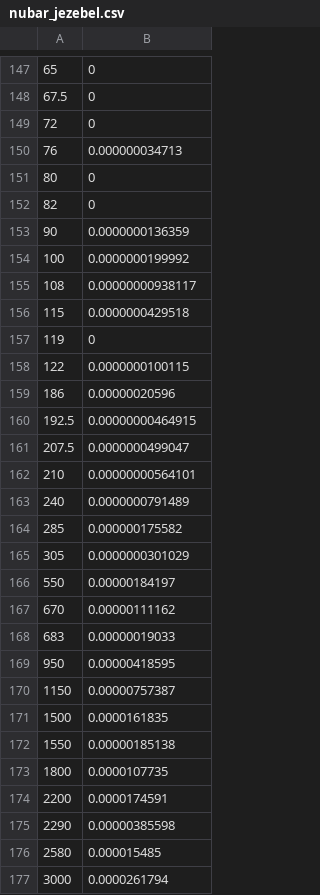
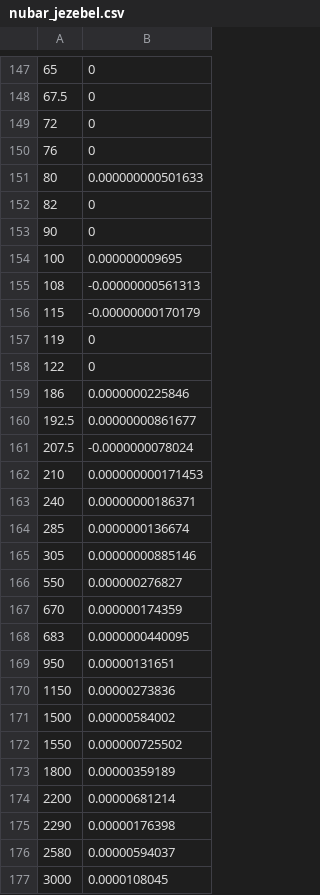
Before and after one commit to AXELWOHLIN/Half-Monte-Carlo-Methods, a CSV file: csv_file_jezebel/nubar_jezebel.csv, drawn as a sheet; only a part is shown, gaps mark what is left out; the diff covers the shown part only.

Commit message:
nubar

```diff
--- a/csv_file_jezebel/nubar_jezebel.csv
+++ b/csv_file_jezebel/nubar_jezebel.csv
@@ -149,29 +149,29 @@
 72,0
-76,0.000000034713
-80,0
+76,0
+80,0.000000000501633
 82,0
-90,0.0000000136359
-100,0.0000000199992
-108,0.00000000938117
-115,0.0000000429518
+90,0
+100,0.000000009695
+108,-0.00000000561313
+115,-0.00000000170179
 119,0
-122,0.0000000100115
-186,0.00000020596
-192.5,0.00000000464915
-207.5,0.0000000499047
-210,0.00000000564101
-240,0.0000000791489
-285,0.000000175582
-305,0.0000000301029
-550,0.00000184197
-670,0.00000111162
-683,0.00000019033
-950,0.00000418595
-1150,0.00000757387
-1500,0.0000161835
-1550,0.00000185138
-1800,0.0000107735
-2200,0.0000174591
-2290,0.00000385598
-2580,0.000015485
-3000,0.0000261794
+122,0
+186,0.0000000225846
+192.5,0.00000000861677
+207.5,-0.0000000078024
+210,0.000000000171453
+240,0.00000000186371
+285,0.0000000136674
+305,0.00000000885146
+550,0.000000276827
+670,0.000000174359
+683,0.0000000440095
+950,0.00000131651
+1150,0.00000273836
+1500,0.00000584002
+1550,0.000000725502
+1800,0.00000359189
+2200,0.00000681214
+2290,0.00000176398
+2580,0.00000594037
+3000,0.0000108045
```
Also changed, not shown: 65 edited cells elsewhere in this file.
